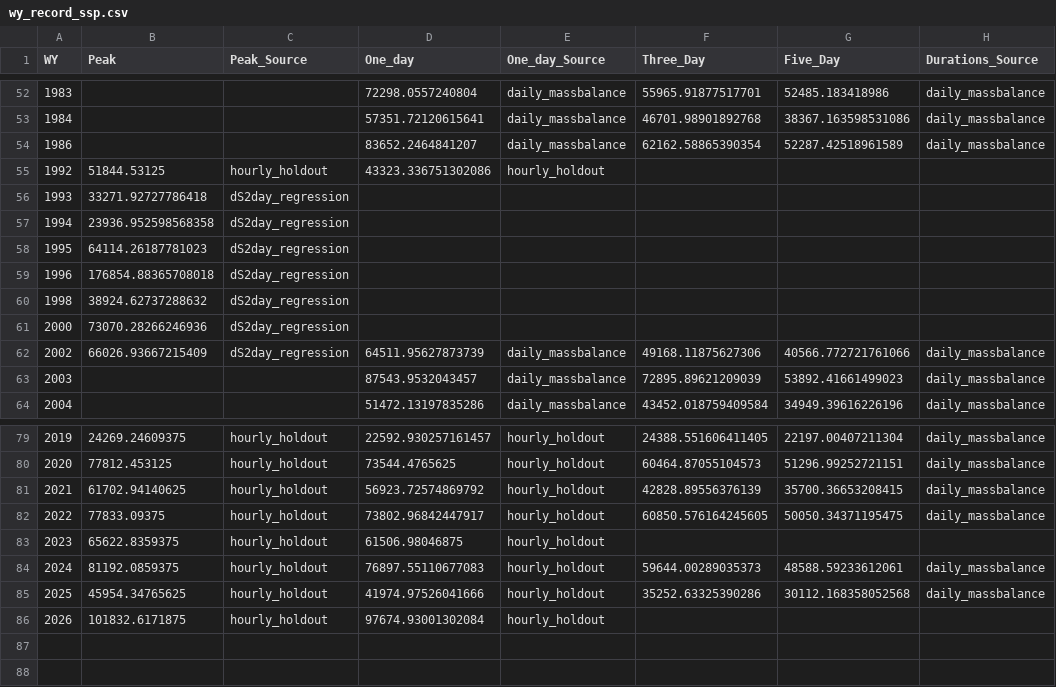
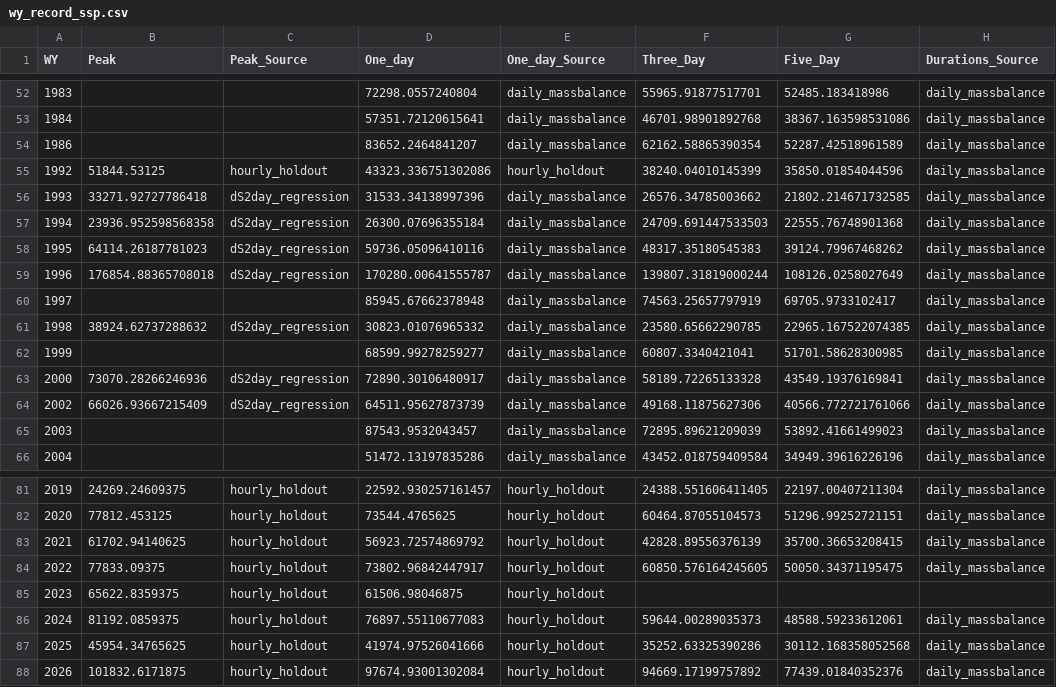
Before and after one commit to JoeShmoJo/Cowlitz_FF, a CSV file: CAS_Unreg_FF/output/wy_record_ssp.csv, drawn as a sheet; only a part is shown, gaps mark what is left out.

```diff
--- a/CAS_Unreg_FF/output/wy_record_ssp.csv
+++ b/CAS_Unreg_FF/output/wy_record_ssp.csv
@@ -54,9 +54,11 @@ WY,Peak,Peak_Source,One_day,One_day_Source,Three_Day,Five_Day,Durations_Source
 1986,,,83652.2464841207,daily_massbalance,62162.58865390354,52287.42518961589,daily_massbalance
-1992,51844.53125,hourly_holdout,43323.336751302086,hourly_holdout,,,
-1993,33271.92727786418,dS2day_regression,,,,,
-1994,23936.952598568358,dS2day_regression,,,,,
-1995,64114.26187781023,dS2day_regression,,,,,
-1996,176854.88365708018,dS2day_regression,,,,,
-1998,38924.62737288632,dS2day_regression,,,,,
-2000,73070.28266246936,dS2day_regression,,,,,
+1992,51844.53125,hourly_holdout,43323.336751302086,hourly_holdout,38240.04010145399,35850.01854044596,daily_massbalance
+1993,33271.92727786418,dS2day_regression,31533.34138997396,daily_massbalance,26576.34785003662,21802.214671732585,daily_massbalance
+1994,23936.952598568358,dS2day_regression,26300.07696355184,daily_massbalance,24709.691447533503,22555.76748901368,daily_massbalance
+1995,64114.26187781023,dS2day_regression,59736.05096410116,daily_massbalance,48317.35180545383,39124.79967468262,daily_massbalance
+1996,176854.88365708018,dS2day_regression,170280.00641555787,daily_massbalance,139807.31819000244,108126.0258027649,daily_massbalance
+1997,,,85945.67662378948,daily_massbalance,74563.25657797919,69705.9733102417,daily_massbalance
+1998,38924.62737288632,dS2day_regression,30823.01076965332,daily_massbalance,23580.65662290785,22965.167522074385,daily_massbalance
+1999,,,68599.99278259277,daily_massbalance,60807.3340421041,51701.58628300985,daily_massbalance
+2000,73070.28266246936,dS2day_regression,72890.30106480917,daily_massbalance,58189.72265133328,43549.19376169841,daily_massbalance
 2002,66026.93667215409,dS2day_regression,64511.95627873739,daily_massbalance,49168.11875627306,40566.772721761066,daily_massbalance
@@ -85,2 +87,2 @@ WY,Peak,Peak_Source,One_day,One_day_Source,Three_Day,Five_Day,Durations_Source
 2025,45954.34765625,hourly_holdout,41974.97526041666,hourly_holdout,35252.63325390286,30112.168358052568,daily_massbalance
-2026,101832.6171875,hourly_holdout,97674.93001302084,hourly_holdout,,,
+2026,101832.6171875,hourly_holdout,97674.93001302084,hourly_holdout,94669.17199757892,77439.01840352376,daily_massbalance
```
Also changed, not shown: CAS_Unreg_FF/output/unreg_durations_massbalance.csv, 2 other files.
